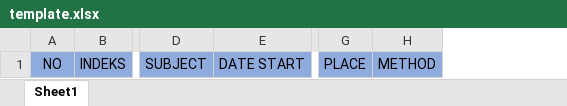
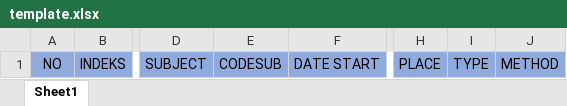
Before and after one commit to zarttt1/ggpproject, an Excel workbook: uploads/template.xlsx, sheet Sheet1, drawn as a sheet; only a part is shown, gaps mark what is left out; values as stored, in another font and other column widths than the file's, no borders; the diff names each change by its address in the sheet, - before the commit and + after, or states it on an @@ line.

Commit message:
xlsx

```diff
--- a/uploads/template.xlsx (sheet Sheet1)
+++ b/uploads/template.xlsx (sheet Sheet1)
+column E, row 1: CODESUB
+column I, row 1: TYPE
```
Also changed, not shown: 1 other file.
